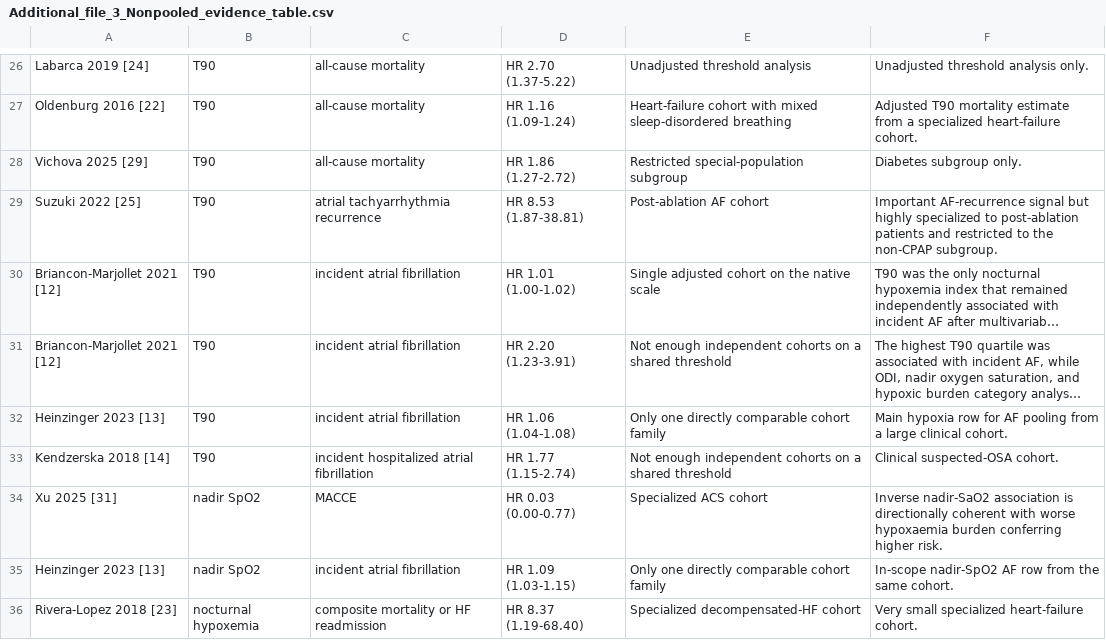
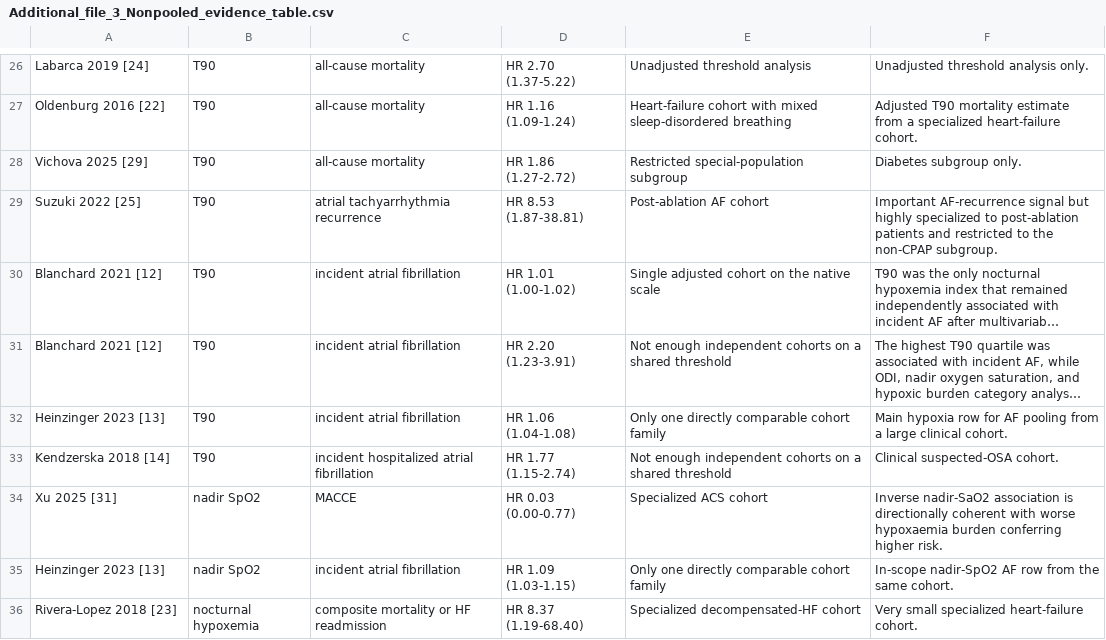
Before and after one commit to frankl8383/osa_hypoxic_metrics_rr_companion, a CSV file: release/supplement/Additional_file_3_Nonpooled_evidence_table.csv, drawn as a sheet; only a part is shown, gaps mark what is left out; long unchanged cells end in …; the diff names each change by its address in the sheet, - before the commit and + after, or states it on an @@ line.

Commit message:
Sync Blanchard labeling with v32 package

```diff
--- a/release/supplement/Additional_file_3_Nonpooled_evidence_table.csv
+++ b/release/supplement/Additional_file_3_Nonpooled_evidence_table.csv
-A30:A31: Briancon-Marjollet 2021 [12]
+A30:A31: Blanchard 2021 [12]
```
Also changed, not shown: data/analysis/fulltext_review_log.tsv, data/analysis/screening_log.tsv, 10 other files.
